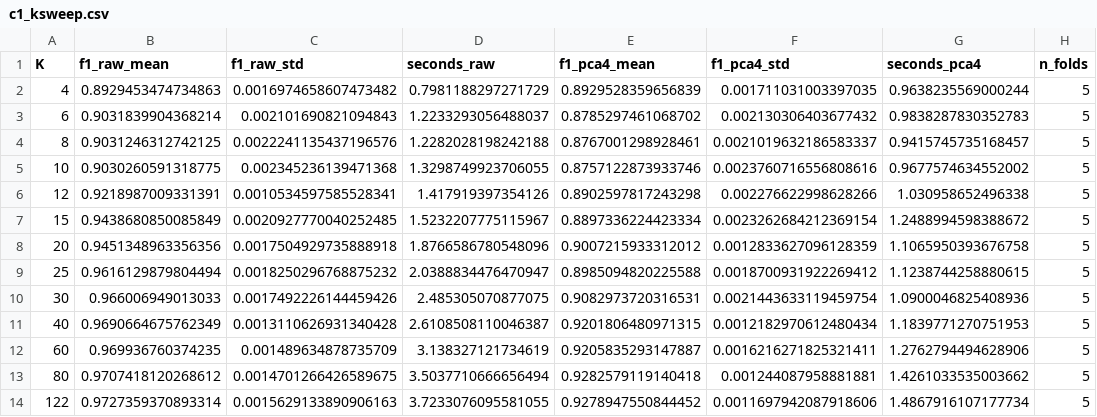
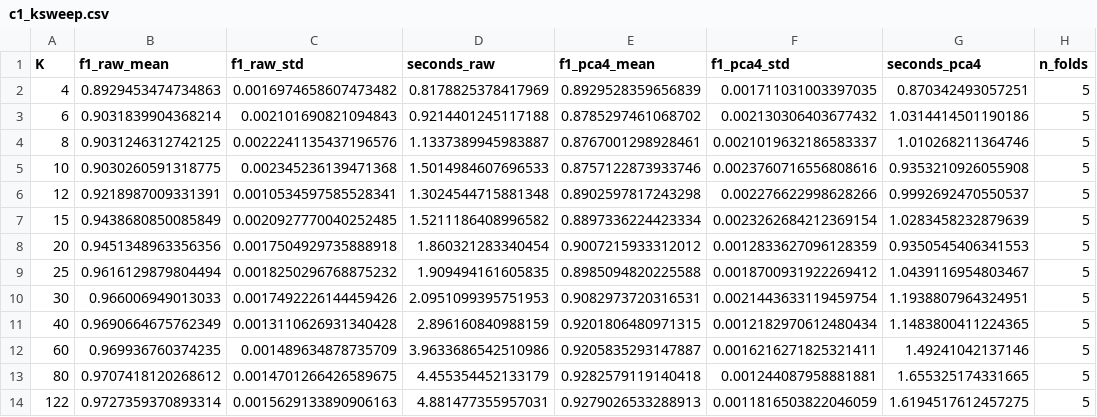
Before and after one commit to anhquan1111/QSVM_NSLKDD, a CSV file: results/nslkdd/c1_revision/c1_ksweep.csv, drawn as a sheet.

```diff
--- a/results/nslkdd/c1_revision/c1_ksweep.csv
+++ b/results/nslkdd/c1_revision/c1_ksweep.csv
@@ -1,14 +1,14 @@
 K,f1_raw_mean,f1_raw_std,seconds_raw,f1_pca4_mean,f1_pca4_std,seconds_pca4,n_folds
-4,0.8929453474734863,0.0016974658607473482,0.7981188297271729,0.8929528359656839,0.001711031003397035,0.9638235569000244,5
-6,0.9031839904368214,0.002101690821094843,1.2233293056488037,0.8785297461068702,0.002130306403677432,0.9838287830352783,5
-8,0.9031246312742125,0.0022241135437196576,1.2282028198242188,0.8767001298928461,0.0021019632186583337,0.9415745735168457,5
-10,0.9030260591318775,0.002345236139471368,1.3298749923706055,0.8757122873933746,0.0023760716556808616,0.9677574634552002,5
-12,0.9218987009331391,0.0010534597585528341,1.417919397354126,0.8902597817243298,0.002276622998628266,1.030958652496338,5
-15,0.9438680850085849,0.0020927770040252485,1.5232207775115967,0.8897336224423334,0.0023262684212369154,1.2488994598388672,5
-20,0.9451348963356356,0.0017504929735888918,1.8766586780548096,0.9007215933312012,0.0012833627096128359,1.1065950393676758,5
-25,0.9616129879804494,0.0018250296768875232,2.0388834476470947,0.8985094820225588,0.0018700931922269412,1.1238744258880615,5
-30,0.966006949013033,0.0017492226144459426,2.485305070877075,0.9082973720316531,0.0021443633119459754,1.0900046825408936,5
-40,0.9690664675762349,0.0013110626931340428,2.6108508110046387,0.9201806480971315,0.0012182970612480434,1.1839771270751953,5
-60,0.969936760374235,0.001489634878735709,3.138327121734619,0.9205835293147887,0.0016216271825321411,1.2762794494628906,5
-80,0.9707418120268612,0.0014701266426589675,3.5037710666656494,0.9282579119140418,0.001244087958881881,1.4261033535003662,5
-122,0.9727359370893314,0.0015629133890906163,3.7233076095581055,0.9278947550844452,0.0011697942087918606,1.4867916107177734,5
+4,0.8929453474734863,0.0016974658607473482,0.8178825378417969,0.8929528359656839,0.001711031003397035,0.870342493057251,5
+6,0.9031839904368214,0.002101690821094843,0.9214401245117188,0.8785297461068702,0.002130306403677432,1.0314414501190186,5
+8,0.9031246312742125,0.0022241135437196576,1.1337389945983887,0.8767001298928461,0.0021019632186583337,1.010268211364746,5
+10,0.9030260591318775,0.002345236139471368,1.5014984607696533,0.8757122873933746,0.0023760716556808616,0.9353210926055908,5
+12,0.9218987009331391,0.0010534597585528341,1.3024544715881348,0.8902597817243298,0.002276622998628266,0.9992692470550537,5
+15,0.9438680850085849,0.0020927770040252485,1.5211186408996582,0.8897336224423334,0.0023262684212369154,1.0283458232879639,5
+20,0.9451348963356356,0.0017504929735888918,1.860321283340454,0.9007215933312012,0.0012833627096128359,0.9350545406341553,5
+25,0.9616129879804494,0.0018250296768875232,1.909494161605835,0.8985094820225588,0.0018700931922269412,1.0439116954803467,5
+30,0.966006949013033,0.0017492226144459426,2.0951099395751953,0.9082973720316531,0.0021443633119459754,1.1938807964324951,5
+40,0.9690664675762349,0.0013110626931340428,2.896160840988159,0.9201806480971315,0.0012182970612480434,1.1483800411224365,5
+60,0.969936760374235,0.001489634878735709,3.9633686542510986,0.9205835293147887,0.0016216271825321411,1.49241042137146,5
+80,0.9707418120268612,0.0014701266426589675,4.455354452133179,0.9282579119140418,0.001244087958881881,1.655325174331665,5
+122,0.9727359370893314,0.0015629133890906163,4.881477355957031,0.9279026533288913,0.0011816503822046059,1.6194517612457275,5
```
Also changed, not shown: 14 other files.
